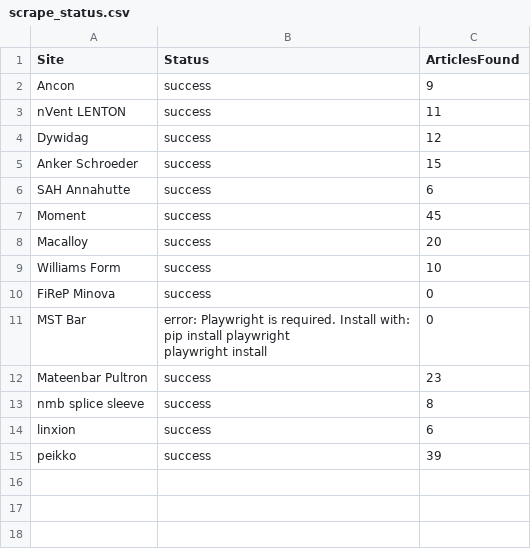
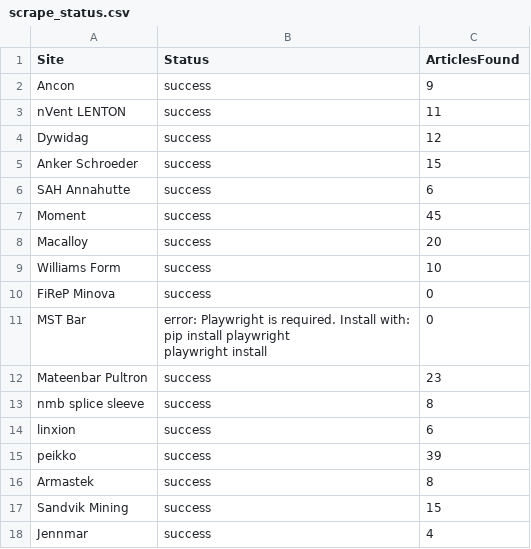
Before and after one commit to passakornDextra/competitorWatch, a CSV file: scrape_status.csv, drawn as a sheet; the diff names each change by its address in the sheet, - before the commit and + after, or states it on an @@ line.

```diff
--- a/scrape_status.csv
+++ b/scrape_status.csv
+row 16: Armastek | success | 8
+row 17: Sandvik Mining | success | 15
+row 18: Jennmar | success | 4
```
Also changed, not shown: export_combined.csv.
